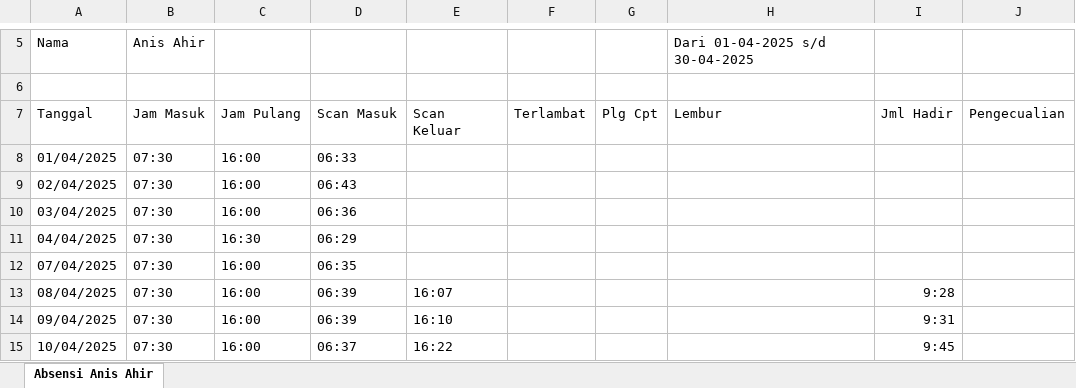
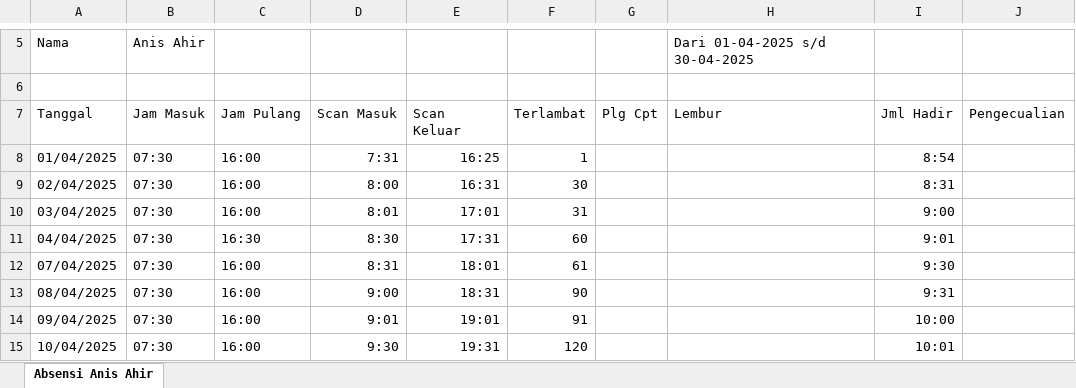
Before and after one commit to Elmerzeiq/belajar_laravel, an Excel workbook: Absensi_Anis_Ahir_Penuh_April_2025.xlsx, sheet Absensi Anis Ahir, drawn as a sheet; only a part is shown, gaps mark what is left out; values as stored, in another font and other column widths than the file's, no borders; the diff covers the shown part only; the diff names each change by its address in the sheet, - before the commit and + after, or states it on an @@ line.

```diff
--- a/Absensi_Anis_Ahir_Penuh_April_2025.xlsx (sheet Absensi Anis Ahir)
+++ b/Absensi_Anis_Ahir_Penuh_April_2025.xlsx (sheet Absensi Anis Ahir)
-D8 (Scan Masuk): 06:33
+D8 (Scan Masuk): 7:31
-E8 (Scan Keluar): (empty)
+E8 (Scan Keluar): 16:25
-F8 (Terlambat): (empty)
+F8 (Terlambat): 1
-I8 (Jml Hadir): (empty)
+I8 (Jml Hadir): 8:54
-D9 (Scan Masuk): 06:43
+D9 (Scan Masuk): 8:00
-E9 (Scan Keluar): (empty)
+E9 (Scan Keluar): 16:31
-F9 (Terlambat): (empty)
+F9 (Terlambat): 30
-I9 (Jml Hadir): (empty)
+I9 (Jml Hadir): 8:31
-D10 (Scan Masuk): 06:36
+D10 (Scan Masuk): 8:01
-E10 (Scan Keluar): (empty)
+E10 (Scan Keluar): 17:01
-F10 (Terlambat): (empty)
+F10 (Terlambat): 31
-I10 (Jml Hadir): (empty)
+I10 (Jml Hadir): 9:00
-D11 (Scan Masuk): 06:29
+D11 (Scan Masuk): 8:30
-E11 (Scan Keluar): (empty)
+E11 (Scan Keluar): 17:31
-F11 (Terlambat): (empty)
+F11 (Terlambat): 60
-I11 (Jml Hadir): (empty)
+I11 (Jml Hadir): 9:01
-D12 (Scan Masuk): 06:35
+D12 (Scan Masuk): 8:31
-E12 (Scan Keluar): (empty)
+E12 (Scan Keluar): 18:01
-F12 (Terlambat): (empty)
+F12 (Terlambat): 61
-I12 (Jml Hadir): (empty)
+I12 (Jml Hadir): 9:30
-D13 (Scan Masuk): 06:39
+D13 (Scan Masuk): 9:00
-E13 (Scan Keluar): 16:07
+E13 (Scan Keluar): 18:31
-F13 (Terlambat): (empty)
+F13 (Terlambat): 90
-I13 (Jml Hadir): 9:28
+I13 (Jml Hadir): 9:31
-D14 (Scan Masuk): 06:39
+D14 (Scan Masuk): 9:01
-E14 (Scan Keluar): 16:10
+E14 (Scan Keluar): 19:01
-F14 (Terlambat): (empty)
+F14 (Terlambat): 91
-I14 (Jml Hadir): 9:31
+I14 (Jml Hadir): 10:00
-D15 (Scan Masuk): 06:37
+D15 (Scan Masuk): 9:30
-E15 (Scan Keluar): 16:22
+E15 (Scan Keluar): 19:31
-F15 (Terlambat): (empty)
+F15 (Terlambat): 120
-I15 (Jml Hadir): 9:45
+I15 (Jml Hadir): 10:01
```
Also changed, not shown: 56 edited cells and cell formats elsewhere in this sheet, 31 other files.
